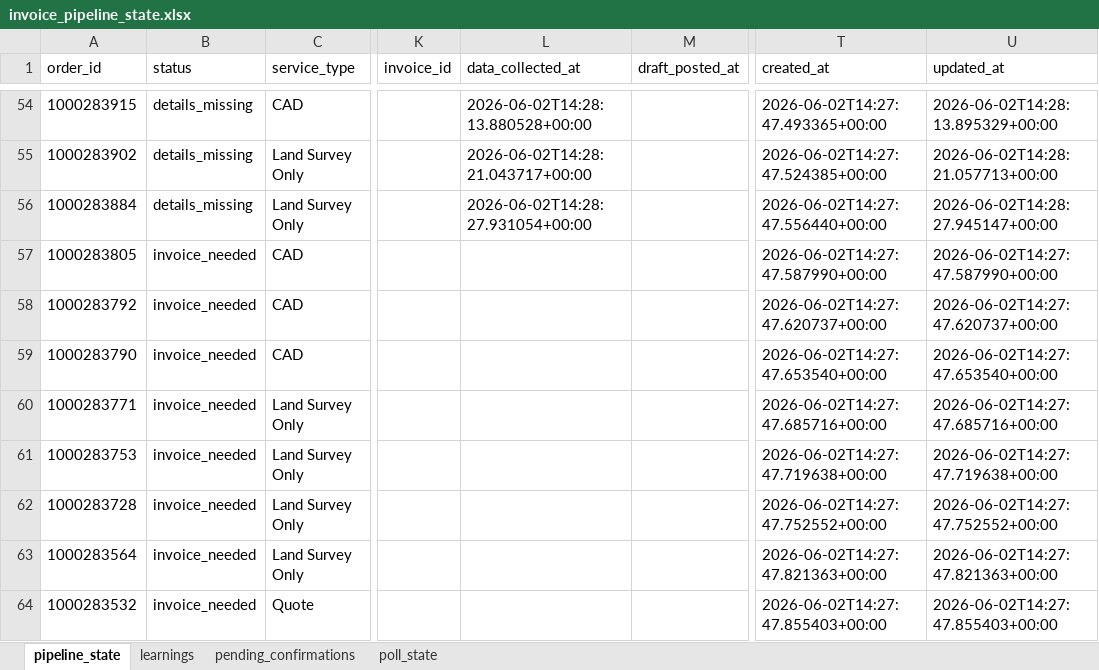
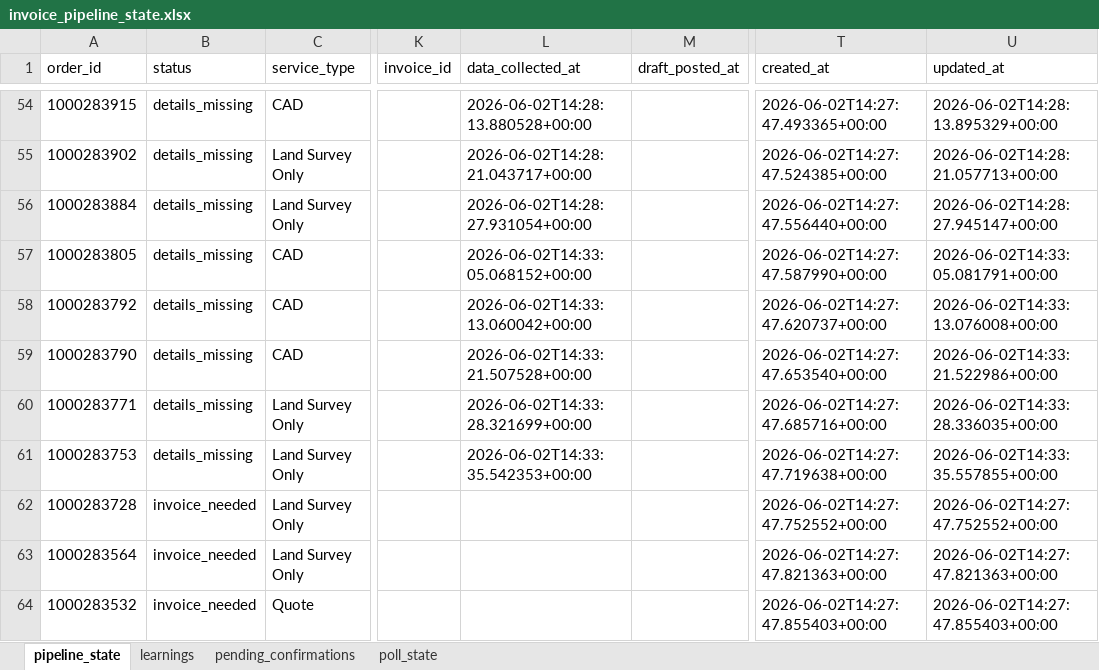
Before and after one commit to Nexgen-AI-Agents/FTF--Survey-Invoicing-Billing-Delivery-E2E-, an Excel workbook: data/invoice_pipeline_state.xlsx, sheet pipeline_state, drawn as a sheet; only a part is shown, gaps mark what is left out; values as stored, in another font and other column widths than the file's, no borders; the diff names each change by its address in the sheet, - before the commit and + after, or states it on an @@ line.

```diff
--- a/data/invoice_pipeline_state.xlsx (sheet pipeline_state)
+++ b/data/invoice_pipeline_state.xlsx (sheet pipeline_state)
-B57:B61 (status): invoice_needed
+B57:B61 (status): details_missing
-L57 (data_collected_at): (empty)
+L57 (data_collected_at): 2026-06-02T14:33:05.068152+00:00
-U57 (updated_at): 2026-06-02T14:27:47.587990+00:00
+U57 (updated_at): 2026-06-02T14:33:05.081791+00:00
-L58 (data_collected_at): (empty)
+L58 (data_collected_at): 2026-06-02T14:33:13.060042+00:00
-U58 (updated_at): 2026-06-02T14:27:47.620737+00:00
+U58 (updated_at): 2026-06-02T14:33:13.076008+00:00
-L59 (data_collected_at): (empty)
+L59 (data_collected_at): 2026-06-02T14:33:21.507528+00:00
-U59 (updated_at): 2026-06-02T14:27:47.653540+00:00
+U59 (updated_at): 2026-06-02T14:33:21.522986+00:00
-L60 (data_collected_at): (empty)
+L60 (data_collected_at): 2026-06-02T14:33:28.321699+00:00
-U60 (updated_at): 2026-06-02T14:27:47.685716+00:00
+U60 (updated_at): 2026-06-02T14:33:28.336035+00:00
-L61 (data_collected_at): (empty)
+L61 (data_collected_at): 2026-06-02T14:33:35.542353+00:00
-U61 (updated_at): 2026-06-02T14:27:47.719638+00:00
+U61 (updated_at): 2026-06-02T14:33:35.557855+00:00
```
Also changed, not shown: 1 other file.
